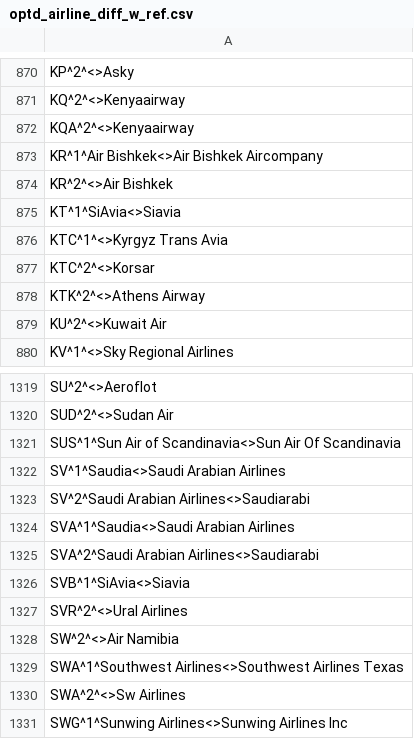
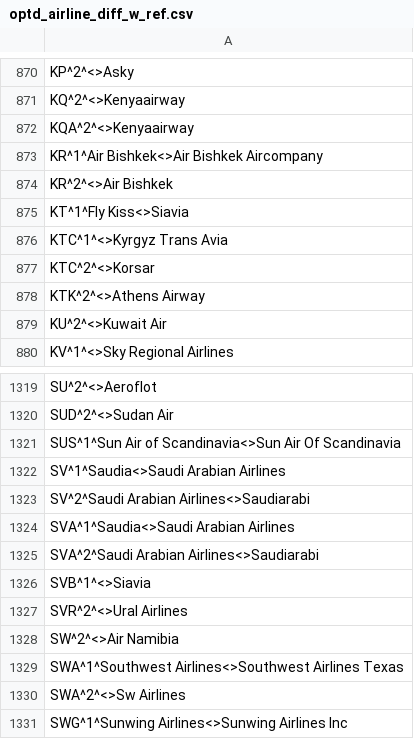
Before and after one commit to opentraveldata/opentraveldata, a CSV file: opentraveldata/optd_airline_diff_w_ref.csv, drawn as a sheet; only a part is shown, gaps mark what is left out.

```diff
--- a/opentraveldata/optd_airline_diff_w_ref.csv
+++ b/opentraveldata/optd_airline_diff_w_ref.csv
@@ -874,3 +874,3 @@ KR^1^Air Bishkek<>Air Bishkek Aircompany
 KR^2^<>Air Bishkek
-KT^1^SiAvia<>Siavia
+KT^1^Fly Kiss<>Siavia
 KTC^1^<>Kyrgyz Trans Avia
@@ -1325,3 +1325,3 @@ SVA^1^Saudia<>Saudi Arabian Airlines
 SVA^2^Saudi Arabian Airlines<>Saudiarabi
-SVB^1^SiAvia<>Siavia
+SVB^1^<>Siavia
 SVR^2^<>Ural Airlines
```
Also changed, not shown: opentraveldata/optd_airline_best_known_so_far.csv, opentraveldata/optd_airline_no_longer_valid.csv, 1 other file.
